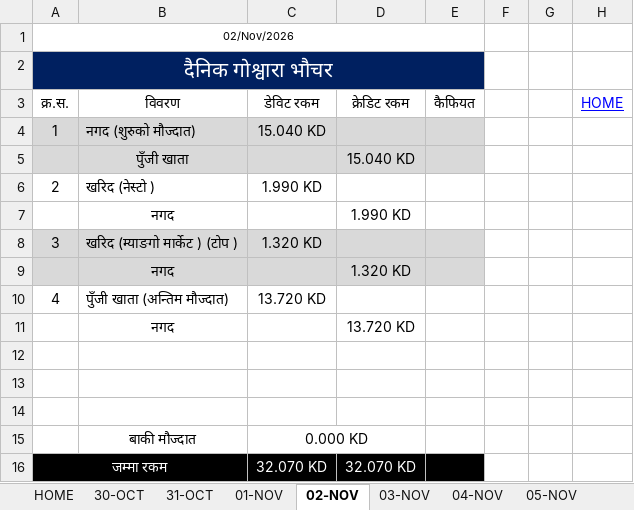
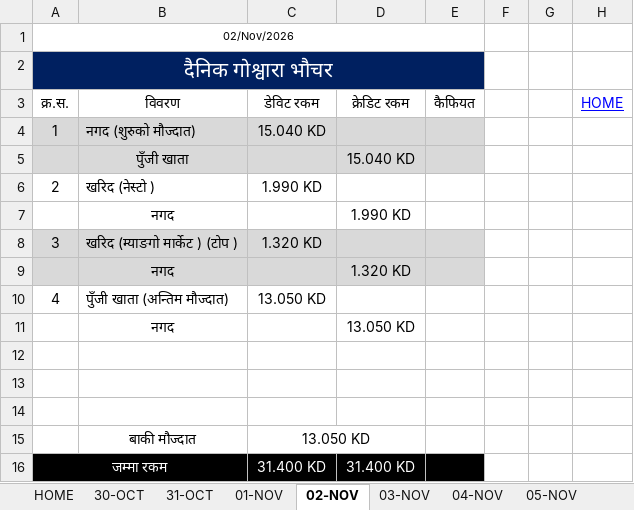
Before and after one commit to LaxmanNepal/hisab, an Excel workbook: Hisab.xlsx, sheet 02-NOV, drawn as a sheet; values as stored, in another font and other column widths than the file's, no borders; the diff names each change by its address in the sheet, - before the commit and + after, or states it on an @@ line.

```diff
--- a/Hisab.xlsx (sheet 02-NOV)
+++ b/Hisab.xlsx (sheet 02-NOV)
-C10 (डेविट रकम): 13.720 KD
+C10 (डेविट रकम): 13.050 KD
-D11 (क्रेडिट रकम): 13.720 KD
+D11 (क्रेडिट रकम): 13.050 KD
-C15 (डेविट रकम): 0.000 KD
+C15 (डेविट रकम): 13.050 KD
-C16 (डेविट रकम): 32.070 KD
+C16 (डेविट रकम): 31.400 KD
-D16 (क्रेडिट रकम): 32.070 KD
+D16 (क्रेडिट रकम): 31.400 KD
```
Also changed, not shown: sheet 04-NOV, sheet 03-NOV, sheet 05-NOV, sheet 06-NOV, sheet 07-NOV, sheet 08-NOV, 24 more sheets, formulas that keep their value.
